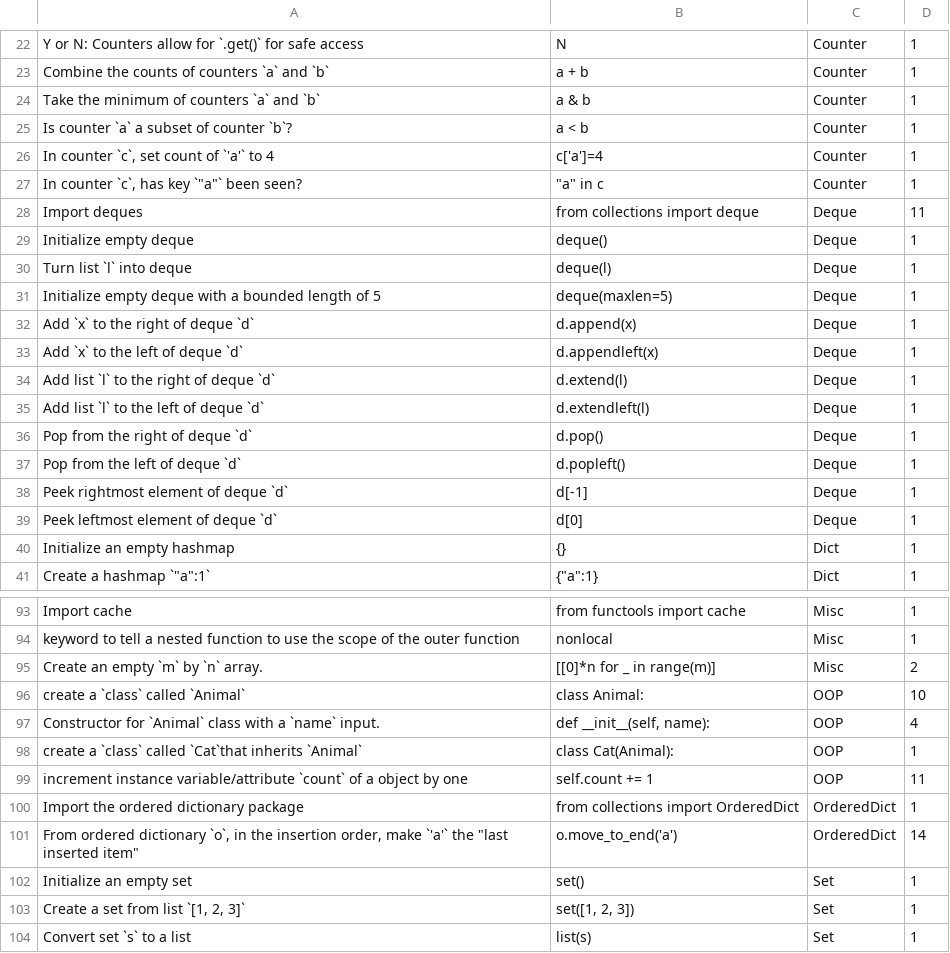
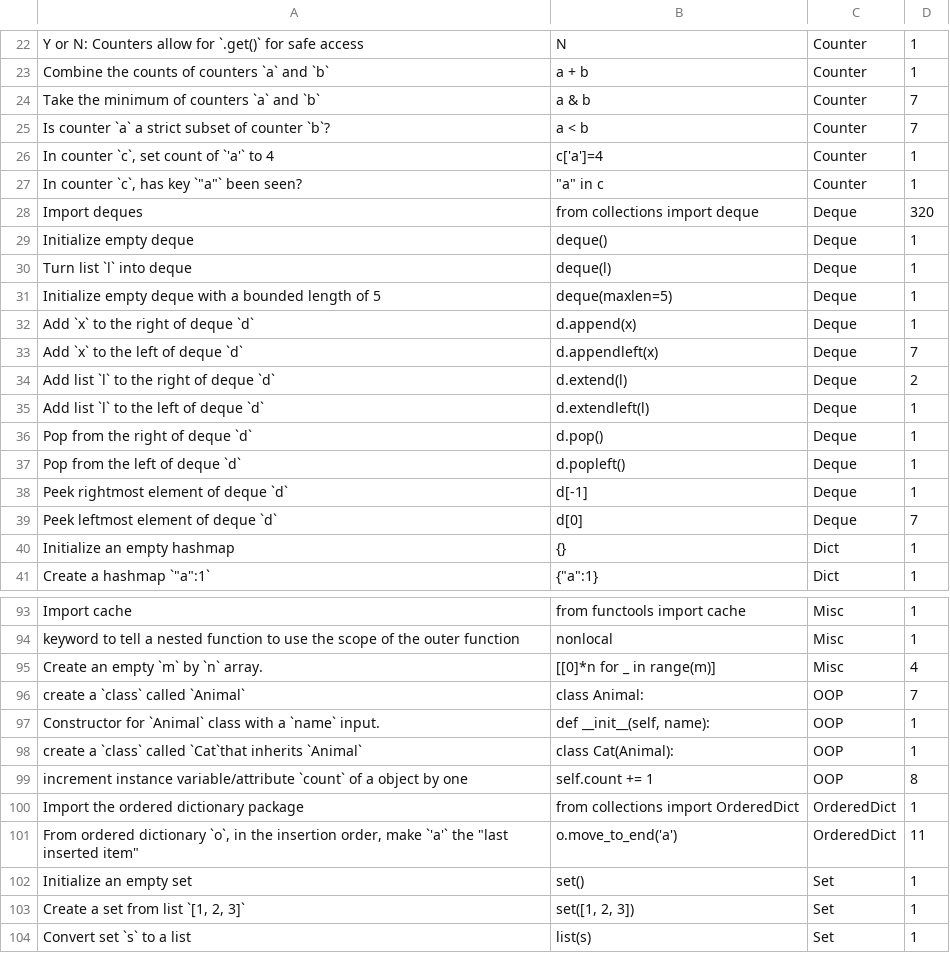
Before and after one commit to sy536/python-quiz, a CSV file: python.csv, drawn as a sheet; only a part is shown, gaps mark what is left out; the diff covers the shown part only.

Commit message:
csv updates

```diff
--- a/python.csv
+++ b/python.csv
@@ -23,7 +23,7 @@
 "Combine the counts of counters `a` and `b`","a + b","Counter",1
-"Take the minimum of counters `a` and `b`","a & b","Counter",1
-"Is counter `a` a subset of counter `b`?","a < b","Counter",1
+"Take the minimum of counters `a` and `b`","a & b","Counter",7
+"Is counter `a` a strict subset of counter `b`?","a < b","Counter",7
 "In counter `c`, set count of `'a'` to 4","c['a']=4","Counter",1
 "In counter `c`, has key `""a""` been seen?","""a"" in c","Counter",1
-"Import deques","from collections import deque","Deque",11
+"Import deques","from collections import deque","Deque",320
 "Initialize empty deque","deque()","Deque",1
@@ -32,4 +32,4 @@
 "Add `x` to the right of deque `d`","d.append(x)","Deque",1
-"Add `x` to the left of deque `d`","d.appendleft(x)","Deque",1
-"Add list `l` to the right of deque `d`","d.extend(l)","Deque",1
+"Add `x` to the left of deque `d`","d.appendleft(x)","Deque",7
+"Add list `l` to the right of deque `d`","d.extend(l)","Deque",2
 "Add list `l` to the left of deque `d`","d.extendleft(l)","Deque",1
@@ -38,3 +38,3 @@
 "Peek rightmost element of deque `d`","d[-1]","Deque",1
-"Peek leftmost element of deque `d`","d[0]","Deque",1
+"Peek leftmost element of deque `d`","d[0]","Deque",7
 "Initialize an empty hashmap","{}","Dict",1
@@ -94,9 +94,9 @@
 "keyword to tell a nested function to use the scope of the outer function","nonlocal","Misc",1
-"Create an empty `m` by `n` array.","[[0]*n for _ in range(m)]","Misc",2
-"create a `class` called `Animal`","class Animal:","OOP",10
-"Constructor for `Animal` class with a `name` input.","def __init__(self, name):","OOP",4
+"Create an empty `m` by `n` array.","[[0]*n for _ in range(m)]","Misc",4
+"create a `class` called `Animal`","class Animal:","OOP",7
+"Constructor for `Animal` class with a `name` input.","def __init__(self, name):","OOP",1
 "create a `class` called `Cat`that inherits `Animal`","class Cat(Animal):","OOP",1
-"increment instance variable/attribute `count` of a object by one","self.count += 1","OOP",11
+"increment instance variable/attribute `count` of a object by one","self.count += 1","OOP",8
 "Import the ordered dictionary package","from collections import OrderedDict","OrderedDict",1
-"From ordered dictionary `o`, in the insertion order, make `'a'` the ""last inserted item""","o.move_to_end('a')","OrderedDict",14
+"From ordered dictionary `o`, in the insertion order, make `'a'` the ""last inserted item""","o.move_to_end('a')","OrderedDict",11
 "Initialize an empty set","set()","Set",1
```
Also changed, not shown: 15 edited cells elsewhere in this file.
